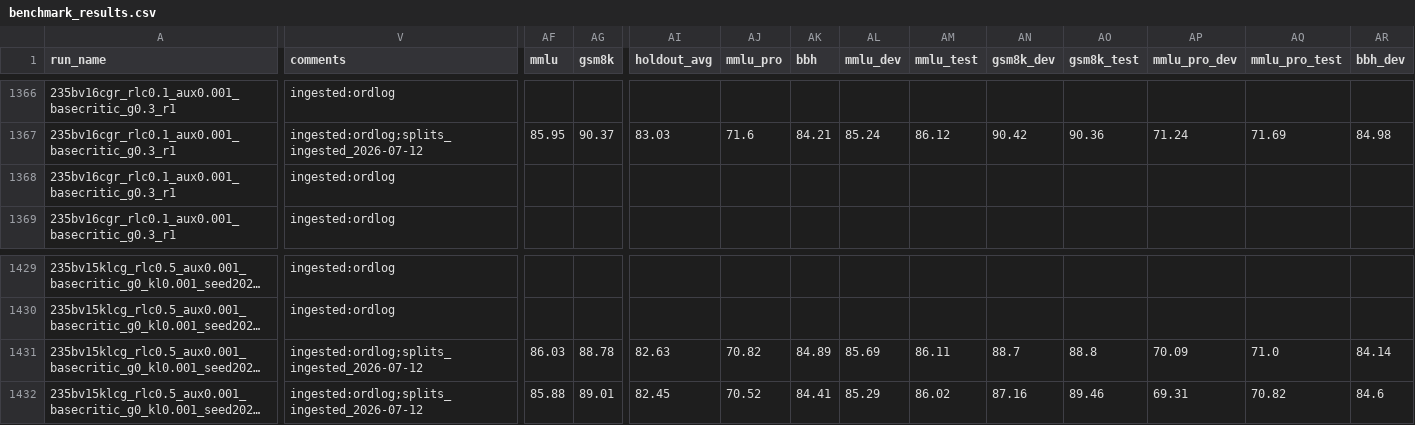
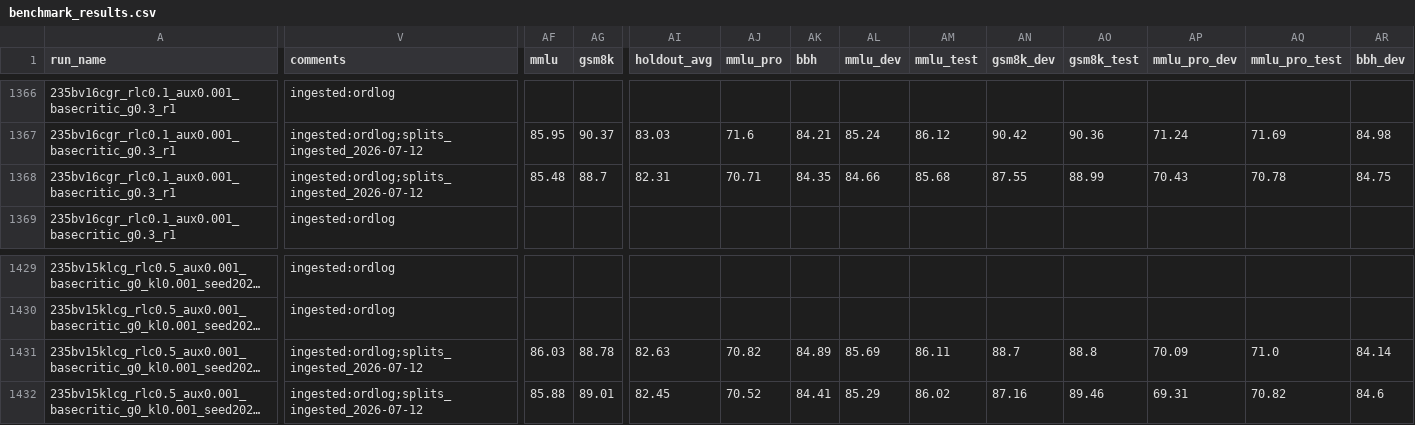
Before and after one commit to jondebug/Pai-Megatron-Patch, a CSV file: examples/qwen3/benchmarks/benchmark_results.csv, drawn as a sheet; only a part is shown, gaps mark what is left out; long unchanged cells end in …; the diff covers the shown part only; the diff names each change by its address in the sheet, - before the commit and + after, or states it on an @@ line.

Commit message:
auto: splits+cp ingest 2026-07-13T13:02:05Z

```diff
--- a/examples/qwen3/benchmarks/benchmark_results.csv
+++ b/examples/qwen3/benchmarks/benchmark_results.csv
-V1368 (comments): ingested:ordlog
+V1368 (comments): ingested:ordlog;splits_ingested_2026-07-12
-AF1368 (mmlu): (empty)
+AF1368 (mmlu): 85.48
-AG1368 (gsm8k): (empty)
+AG1368 (gsm8k): 88.7
-AI1368 (holdout_avg): (empty)
+AI1368 (holdout_avg): 82.31
-AJ1368 (mmlu_pro): (empty)
+AJ1368 (mmlu_pro): 70.71
-AK1368 (bbh): (empty)
+AK1368 (bbh): 84.35
-AL1368 (mmlu_dev): (empty)
+AL1368 (mmlu_dev): 84.66
-AM1368 (mmlu_test): (empty)
+AM1368 (mmlu_test): 85.68
-AN1368 (gsm8k_dev): (empty)
+AN1368 (gsm8k_dev): 87.55
-AO1368 (gsm8k_test): (empty)
+AO1368 (gsm8k_test): 88.99
-AP1368 (mmlu_pro_dev): (empty)
+AP1368 (mmlu_pro_dev): 70.43
-AQ1368 (mmlu_pro_test): (empty)
+AQ1368 (mmlu_pro_test): 70.78
-AR1368 (bbh_dev): (empty)
+AR1368 (bbh_dev): 84.75
```
Also changed, not shown: 7 edited cells elsewhere in this file.
